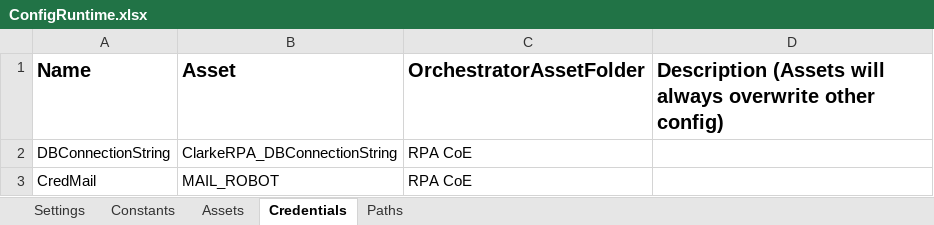
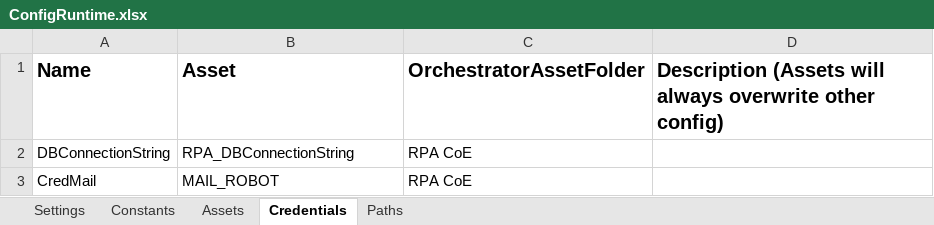
Before and after one commit to jmcaravaca/ExtendedREFramework, an Excel workbook: Data/ConfigRuntime.xlsx, sheet Credentials, drawn as a sheet; values as stored, in another font and other column widths than the file's, no borders; the diff names each change by its address in the sheet, - before the commit and + after, or states it on an @@ line.

```diff
--- a/Data/ConfigRuntime.xlsx (sheet Credentials)
+++ b/Data/ConfigRuntime.xlsx (sheet Credentials)
-B2 (Asset): ClarkeRPA_DBConnectionString
+B2 (Asset): RPA_DBConnectionString
```
Also changed, not shown: sheet Constants, sheet Settings, sheet Paths, sheet Assets, Data/Config.xlsx, 10 other files.
